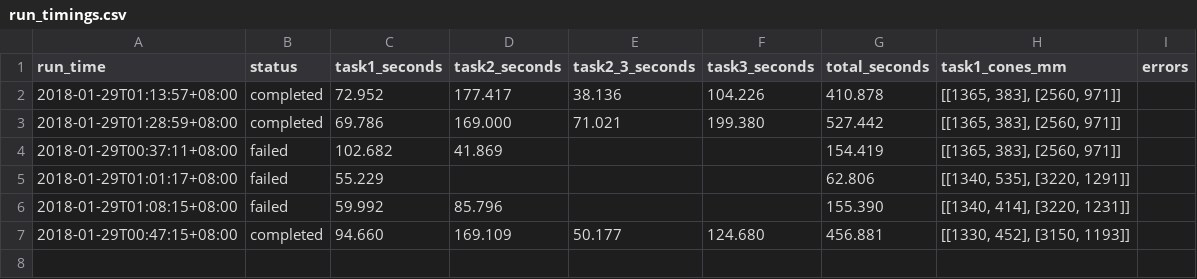
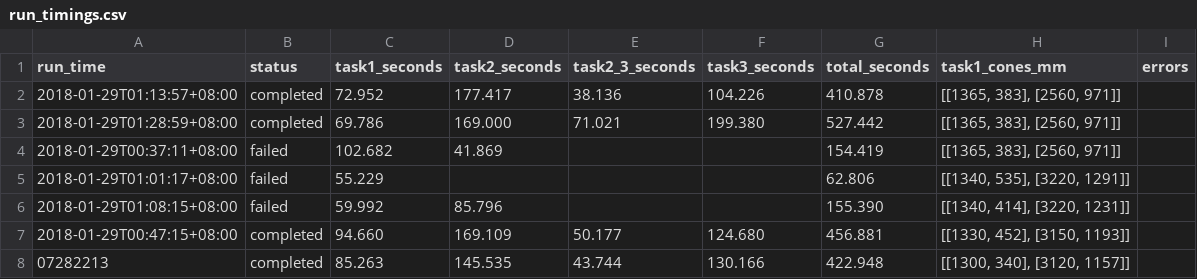
Before and after one commit to SSQaaa/Robodog_2026, a CSV file: logs/run_timings.csv, drawn as a sheet.

```diff
--- a/logs/run_timings.csv
+++ b/logs/run_timings.csv
@@ -7 +7,2 @@
 2018-01-29T00:47:15+08:00,completed,94.660,169.109,50.177,124.680,456.881,"[[1330, 452], [3150, 1193]]",
+07282213,completed,85.263,145.535,43.744,130.166,422.948,"[[1300, 340], [3120, 1157]]",
```
Also changed, not shown: 1 other file.
